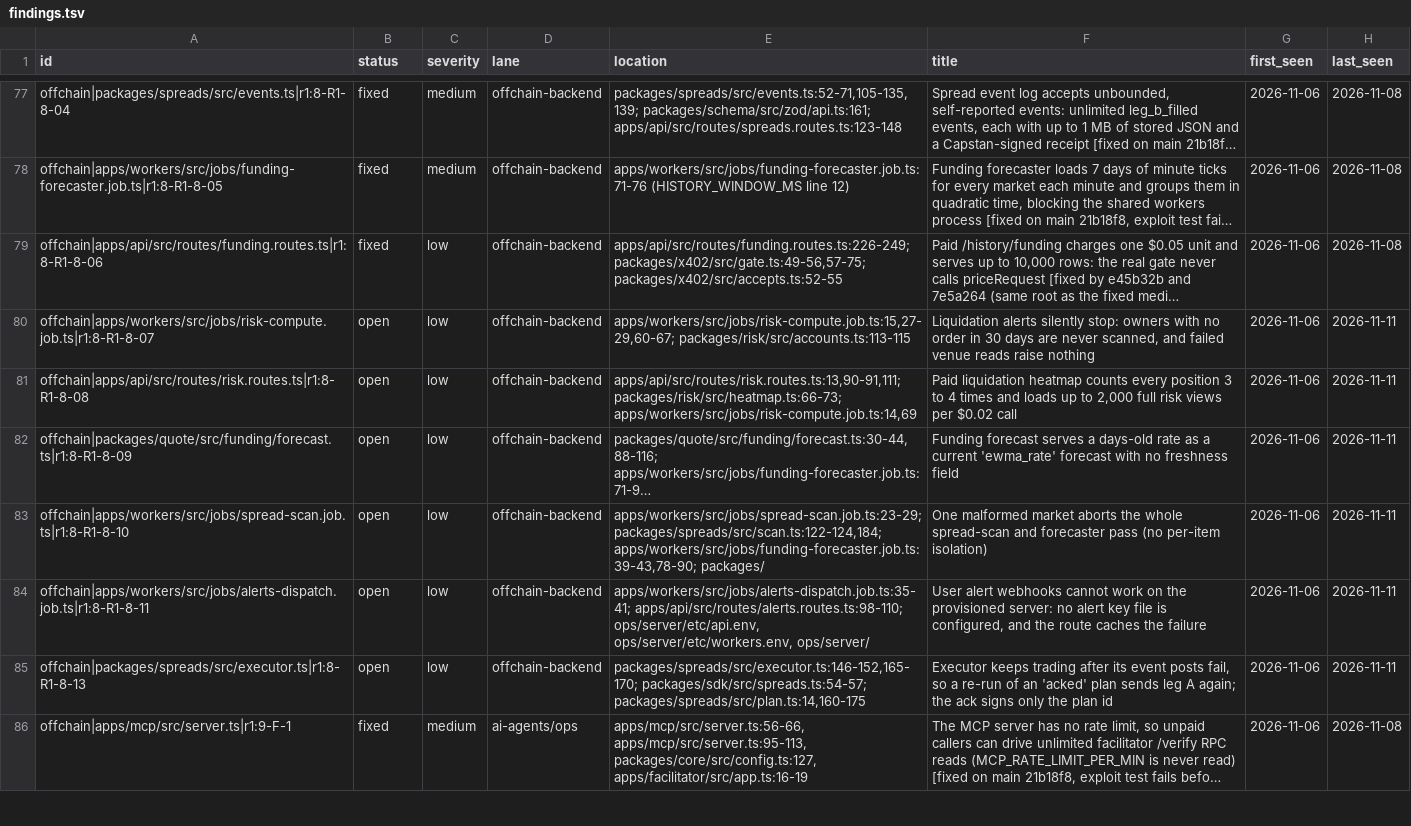
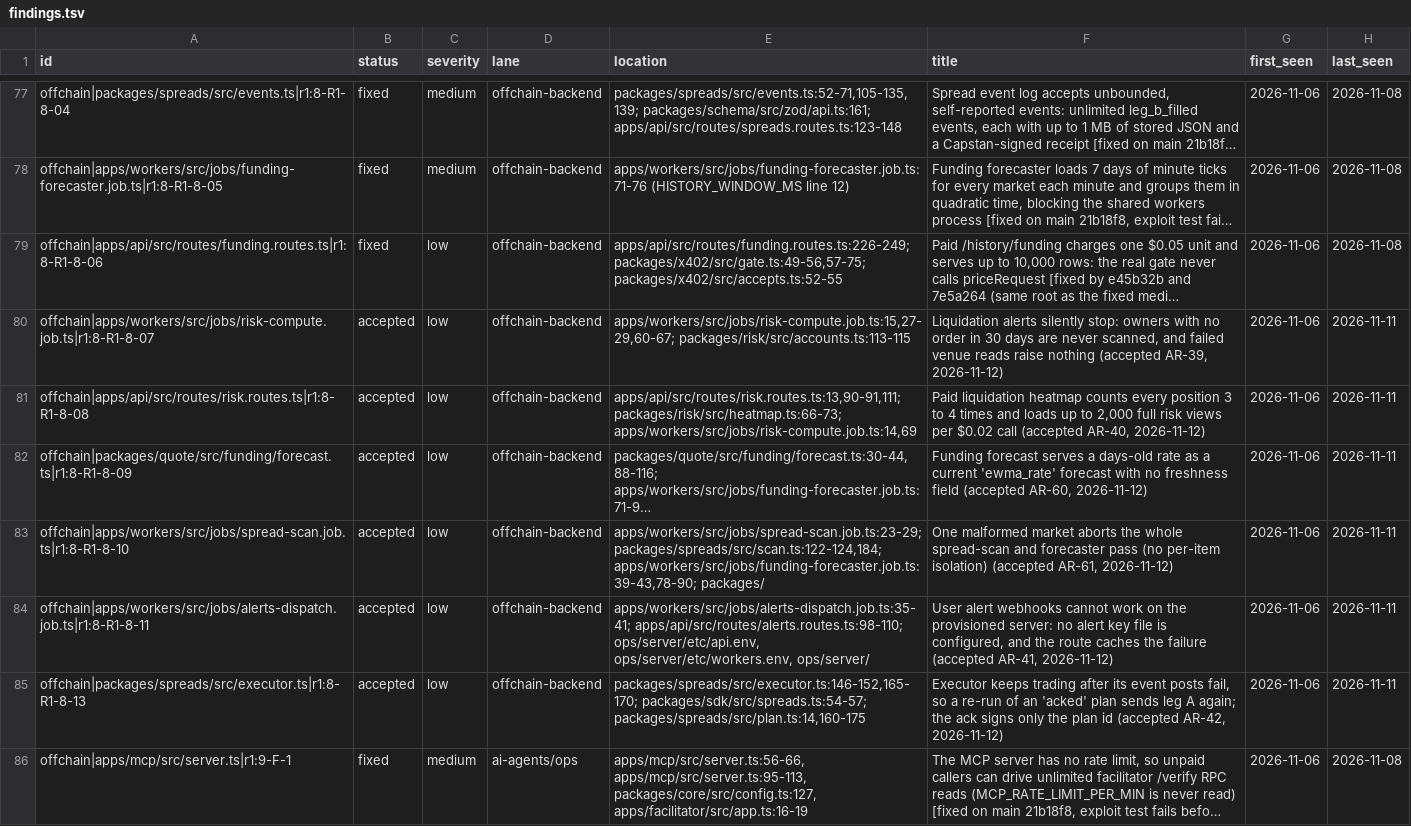
Before and after one commit to capstandev/capstan, a TSV file: .audit-grade/findings.tsv, drawn as a sheet; only a part is shown, gaps mark what is left out; long unchanged cells end in …; the diff covers the shown part only; the diff names each change by its address in the sheet, - before the commit and + after, or states it on an @@ line.

Commit message:
merge: accepted risks AR-12 to AR-63, owner-approved (docs/accepted-risks)

```diff
--- a/.audit-grade/findings.tsv
+++ b/.audit-grade/findings.tsv
-B80:B85 (status): open
+B80:B85 (status): accepted
-F80 (title): …raise nothing
+F80 (title): …raise nothing (accepted AR-39, 2026-11-12)
-F81 (title): …$0.02 call
+F81 (title): …$0.02 call (accepted AR-40, 2026-11-12)
-F82 (title): …freshness field
+F82 (title): …freshness field (accepted AR-60, 2026-11-12)
-F83 (title): …per-item isolation)
+F83 (title): …per-item isolation) (accepted AR-61, 2026-11-12)
-F84 (title): …the failure
+F84 (title): …the failure (accepted AR-41, 2026-11-12)
-F85 (title): …plan id
+F85 (title): …plan id (accepted AR-42, 2026-11-12)
```
Also changed, not shown: 92 edited cells elsewhere in this file, 1 other file.
